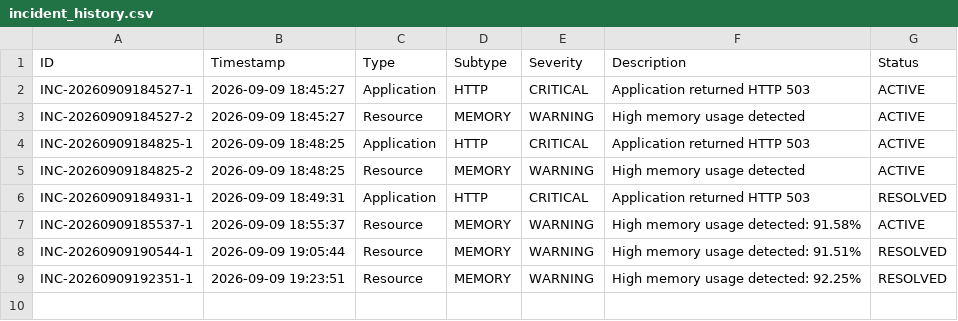
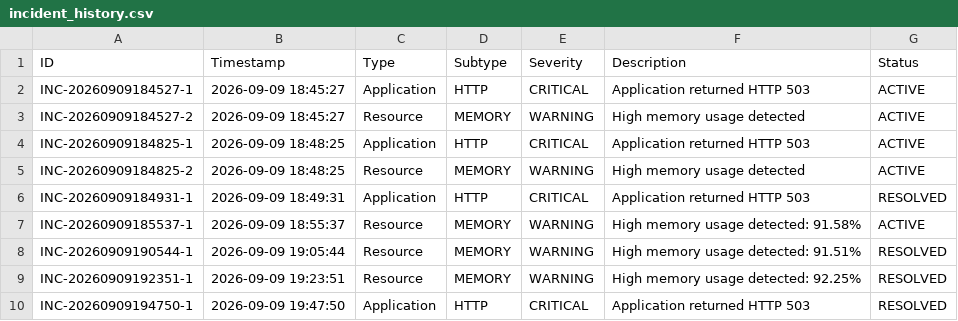
Before and after one commit to kantamnenimanusha/incident-detection-response, a CSV file: logs/incident_history.csv, drawn as a sheet; the diff names each change by its address in the sheet, - before the commit and + after, or states it on an @@ line.

Commit message:
Improve persistent incident management

```diff
--- a/logs/incident_history.csv
+++ b/logs/incident_history.csv
+row 10: INC-20260909194750-1 | 2026-09-09 19:47:50 | Application | HTTP | CRITICAL | Application returned HTTP 503 | RESOLVED
```
Also changed, not shown: 1 other file.
